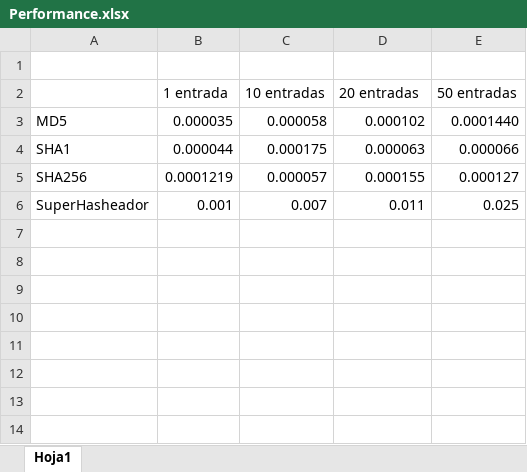
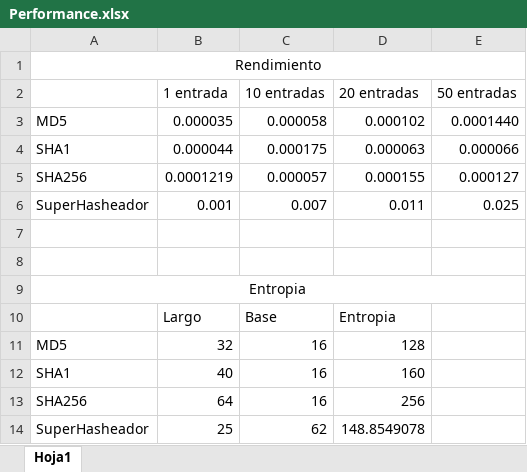
Before and after one commit to maxsanders1/Lab4_Criptografia, an Excel workbook: Performance.xlsx, sheet Hoja1, drawn as a sheet; values as stored, in another font and other column widths than the file's, no borders; the diff names each change by its address in the sheet, - before the commit and + after, or states it on an @@ line.

Commit message:
Add files via upload

```diff
--- a/Performance.xlsx (sheet Hoja1)
+++ b/Performance.xlsx (sheet Hoja1)
-A1: (empty)
+A1: Rendimiento
+A1:E1 merged
+row 7: (empty)
+row 8: (empty)
+row 9: Entropia
+row 10:  | Largo | Base | Entropia
+row 11: MD5 | 32 | 16 | 128
+row 12: SHA1 | 40 | 16 | 160
+row 13: SHA256 | 64 | 16 | 256
+row 14: SuperHasheador | 25 | 62 | 148.8549078
```
